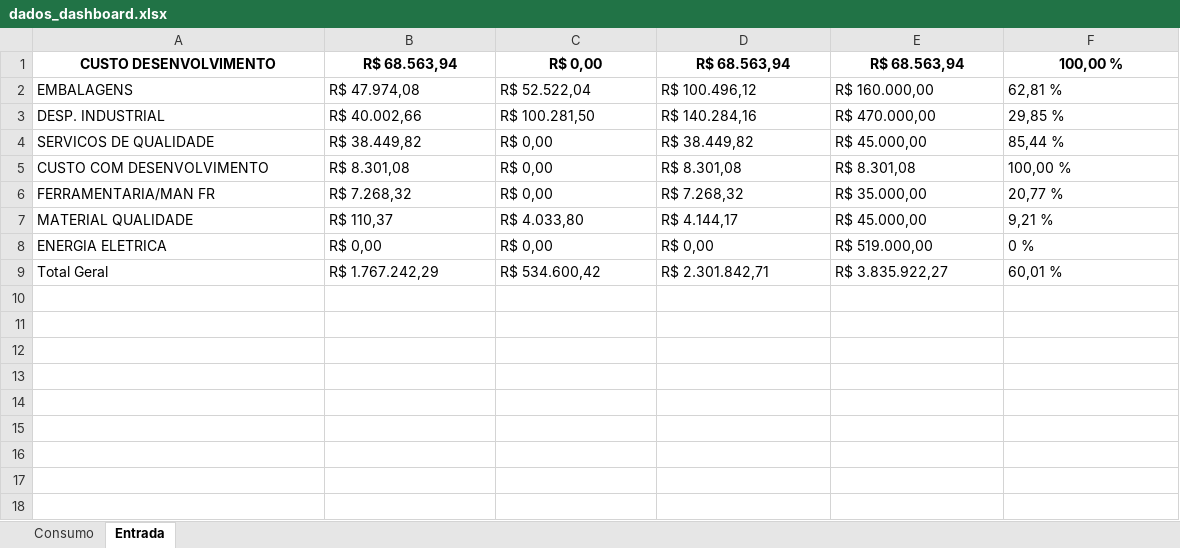
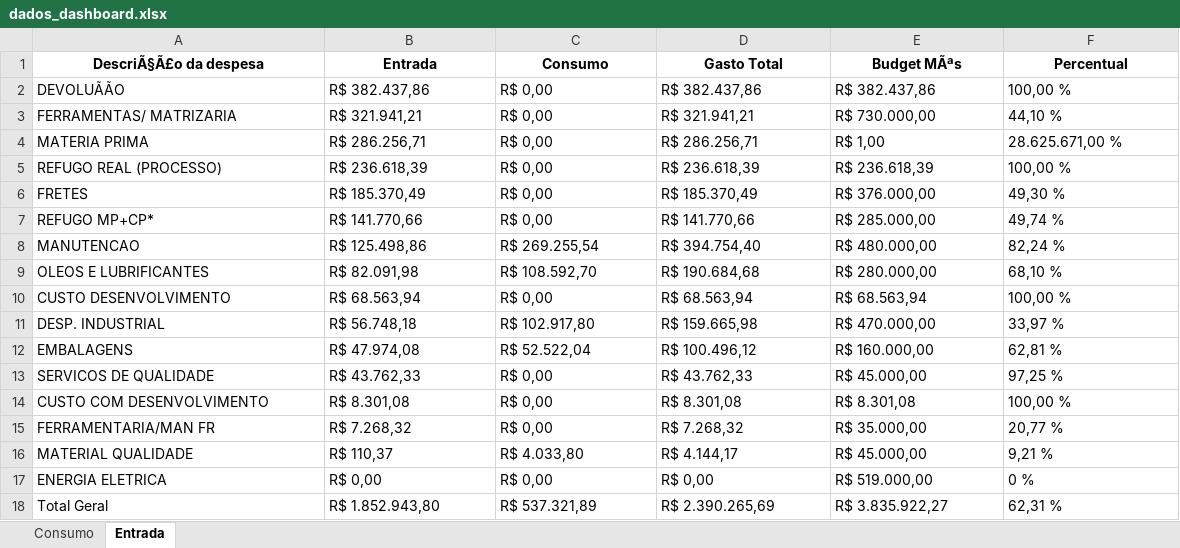
Before and after one commit to ManutencaoWHB/Contas, an Excel workbook: dados_dashboard.xlsx, sheet Entrada, drawn as a sheet; values as stored, in another font and other column widths than the file's, no borders; removed rows and columns are numbered as before the commit, all else as after; the diff names each change by its address in the sheet, - before the commit and + after, or states it on an @@ line.

Commit message:
Atualização automática dos dados: Mon Jan 19 09:39:31 UTC 2026

```diff
--- a/dados_dashboard.xlsx (sheet Entrada)
+++ b/dados_dashboard.xlsx (sheet Entrada)
+row 1: DescriÃ§Ã£o da despesa | Entrada | Consumo | Gasto Total | Budget MÃªs | Percentual
+row 2: DEVOLUÃÃO | R$ 382.437,86 | R$ 0,00 | R$ 382.437,86 | R$ 382.437,86 | 100,00 %
+row 3: FERRAMENTAS/ MATRIZARIA | R$ 321.941,21 | R$ 0,00 | R$ 321.941,21 | R$ 730.000,00 | 44,10 %
+row 4: MATERIA PRIMA | R$ 286.256,71 | R$ 0,00 | R$ 286.256,71 | R$ 1,00 | 28.625.671,00 %
+row 5: REFUGO REAL (PROCESSO) | R$ 236.618,39 | R$ 0,00 | R$ 236.618,39 | R$ 236.618,39 | 100,00 %
+row 6: FRETES | R$ 185.370,49 | R$ 0,00 | R$ 185.370,49 | R$ 376.000,00 | 49,30 %
+row 7: REFUGO MP+CP* | R$ 141.770,66 | R$ 0,00 | R$ 141.770,66 | R$ 285.000,00 | 49,74 %
+row 8: MANUTENCAO | R$ 125.498,86 | R$ 269.255,54 | R$ 394.754,40 | R$ 480.000,00 | 82,24 %
+row 9: OLEOS E LUBRIFICANTES | R$ 82.091,98 | R$ 108.592,70 | R$ 190.684,68 | R$ 280.000,00 | 68,10 %
@@ A10:F10 bold: on → off, alignment: center → left @@
+row 11: DESP. INDUSTRIAL | R$ 56.748,18 | R$ 102.917,80 | R$ 159.665,98 | R$ 470.000,00 | 33,97 %
-row 3: DESP. INDUSTRIAL | R$ 40.002,66 | R$ 100.281,50 | R$ 140.284,16 | R$ 470.000,00 | 29,85 %
-B13: R$ 38.449,82
+B13: R$ 43.762,33
-D13: R$ 38.449,82
+D13: R$ 43.762,33
-F13: 85,44 %
+F13: 97,25 %
-B18: R$ 1.767.242,29
+B18: R$ 1.852.943,80
-C18: R$ 534.600,42
+C18: R$ 537.321,89
-D18: R$ 2.301.842,71
+D18: R$ 2.390.265,69
-F18: 60,01 %
+F18: 62,31 %
```
